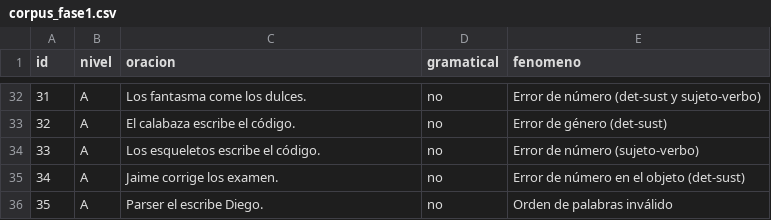
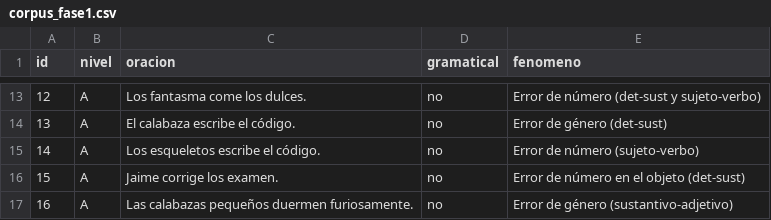
Before and after one commit to JosseJuventino/mini-c-parser, a CSV file: corpus_scripts/corpus_fase1.csv, drawn as a sheet; only a part is shown, gaps mark what is left out; addresses are those after the commit; the diff covers the shown part only; the diff names each change by its address in the sheet, - before the commit and + after, or states it on an @@ line.

```diff
--- a/corpus_scripts/corpus_fase1.csv
+++ b/corpus_scripts/corpus_fase1.csv
@@ column A (id) renumbered from row 3 down @@
-C17 (oracion): Parser el escribe Diego.
+C17 (oracion): Las calabazas pequeños duermen furiosamente.
-E17 (fenomeno): Orden de palabras inválido
+E17 (fenomeno): Error de género (sustantivo-adjetivo)
```
Also changed, not shown: 19 removed rows and 9 edited cells elsewhere in this file, 2 other files.
